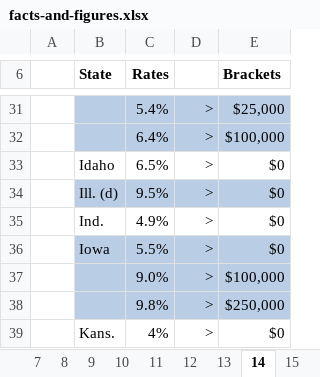
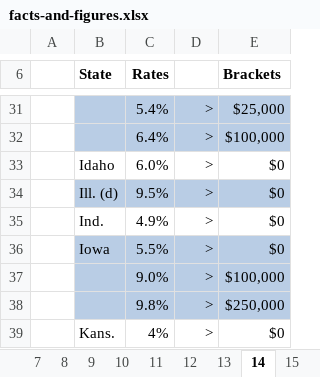
Before and after one commit to TaxFoundation/facts-and-figures-web, an Excel workbook: src/data/facts-and-figures.xlsx, sheet 14, drawn as a sheet; only a part is shown, gaps mark what is left out; values as stored, in another font and other column widths than the file's, no borders; the diff names each change by its address in the sheet, - before the commit and + after, or states it on an @@ line.

Commit message:
update data for table 14

```diff
--- a/src/data/facts-and-figures.xlsx (sheet 14)
+++ b/src/data/facts-and-figures.xlsx (sheet 14)
-C33 (Rates): 6.5%
+C33 (Rates): 6.0%
```
Also changed, not shown: 1 other file.
